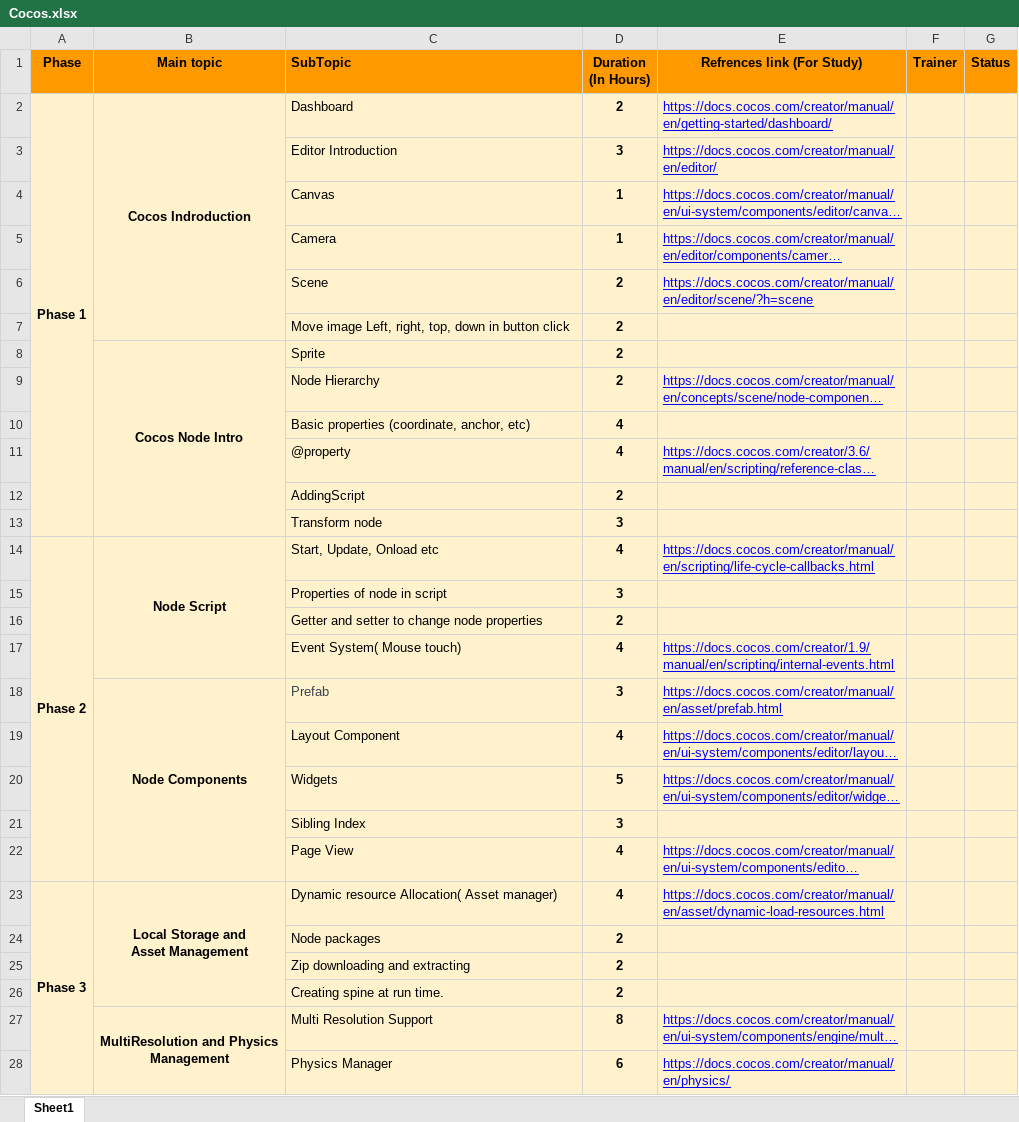
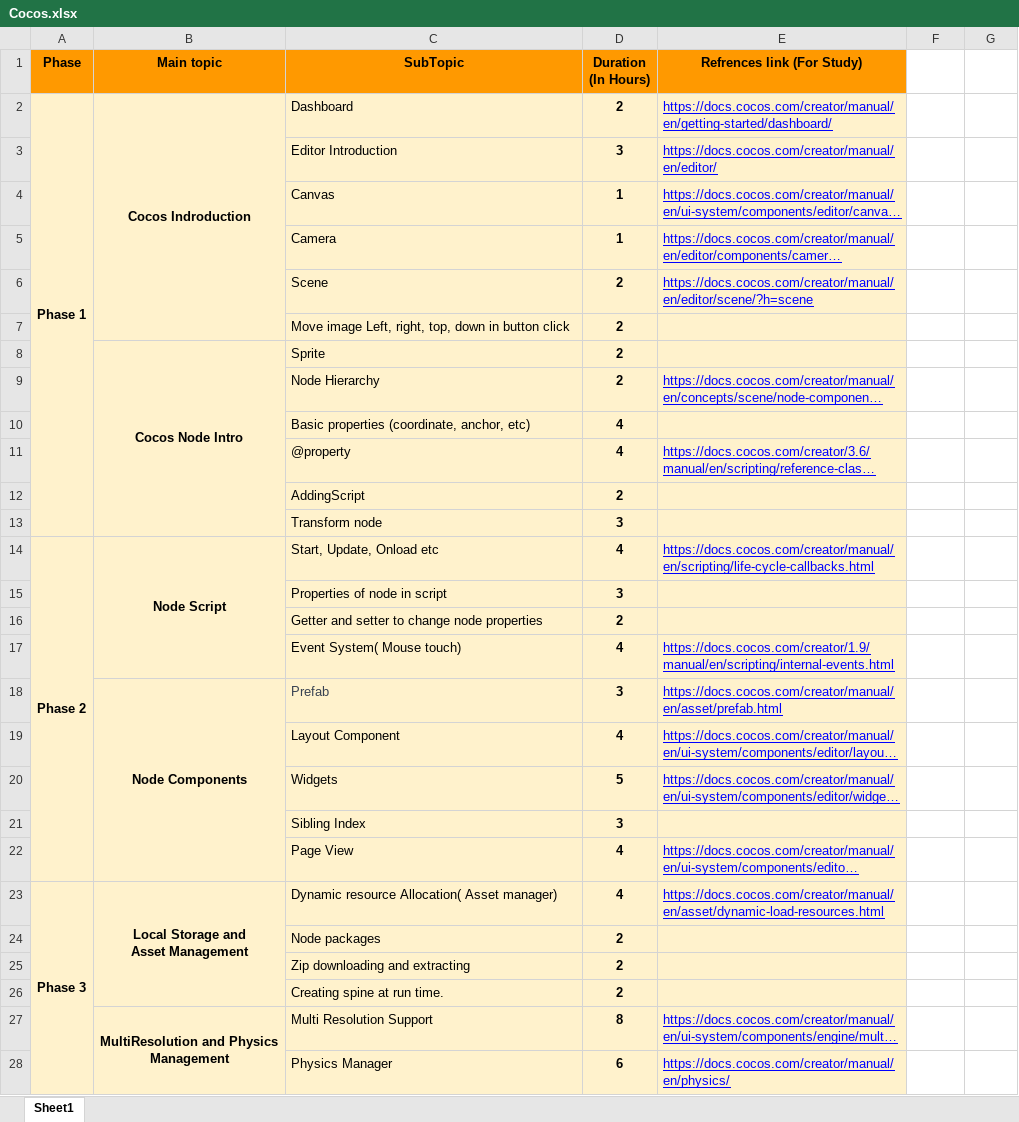
Before and after one commit to shubm-chicmic/Training-Module, an Excel workbook: TrainingModuleExcelSearch/Training Plan/Vinod/Cocos.xlsx, sheet Sheet1, drawn as a sheet; only a part is shown; long unchanged cells end in …; values as stored, in another font and other column widths than the file's, no borders; charts and pictures not drawn; the diff covers the shown part only; the diff names each change by its address in the sheet, - before the commit and + after, or states it on an @@ line.

```diff
--- a/TrainingModuleExcelSearch/Training Plan/Vinod/Cocos.xlsx (sheet Sheet1)
+++ b/TrainingModuleExcelSearch/Training Plan/Vinod/Cocos.xlsx (sheet Sheet1)
-C1 alignment: left
+C1 alignment: center
-F1: Trainer
+F1: (empty)
-F1:G1 fill: #FF9900
+F1:G1 fill: none
-G1: Status
+G1: (empty)
-F2:G28 fill: #FFF2CC
+F2:G28 fill: none
```
Also changed, not shown: 5 edited cells, cell formats and merged cells elsewhere in this sheet, TrainingModuleExcelSearch/Training Plan/Rakesh Kumar/Roblox.xlsx, TrainingModuleExcelSearch/Training Plan/Rakesh Nohria/Flutter.xlsx, 47 other files.
